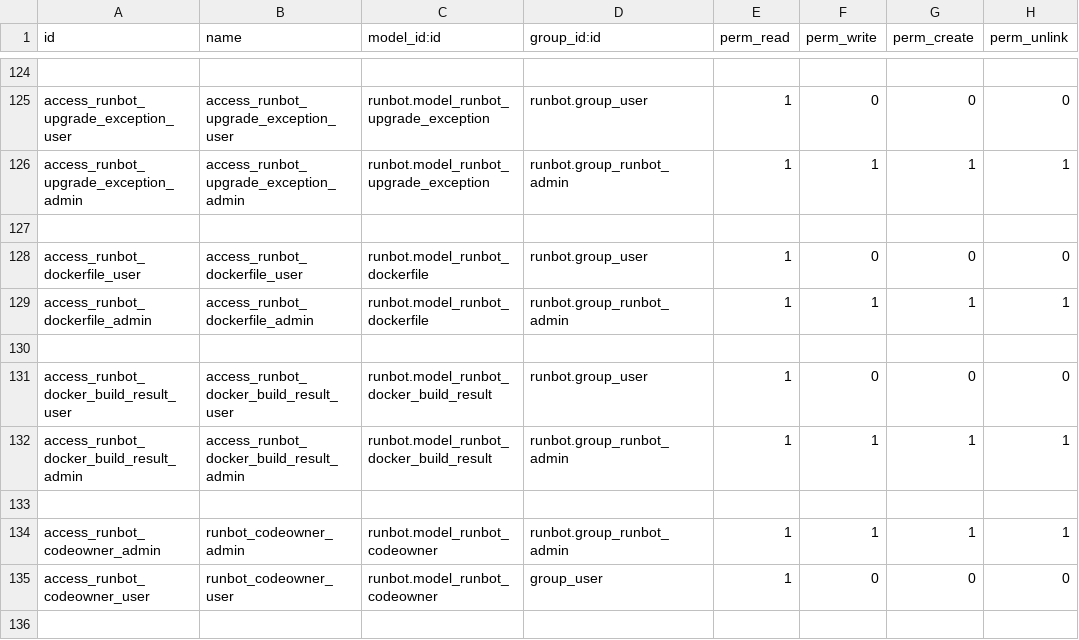
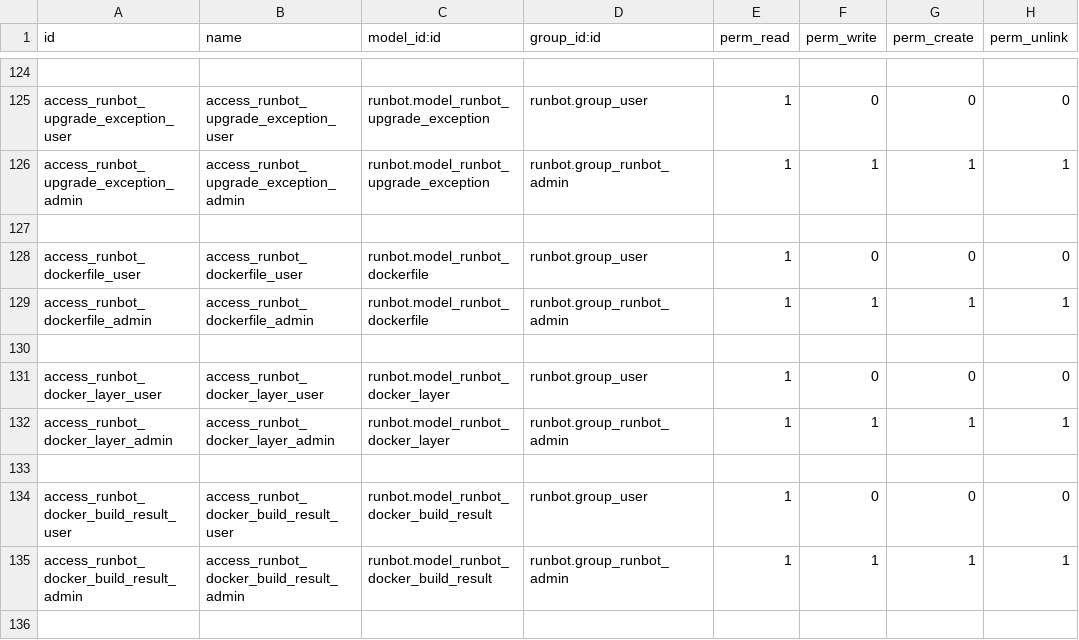
Before and after one commit to hiroshinishio/runbot, a CSV file: runbot/security/ir.model.access.csv, drawn as a sheet; only a part is shown, gaps mark what is left out; the shorter side is filled out with more unchanged rows; the diff names each change by its address in the sheet, - before the commit and + after, or states it on an @@ line.

Commit message:
[IMP] runbot: rework dockerfile generation

```diff
--- a/runbot/security/ir.model.access.csv
+++ b/runbot/security/ir.model.access.csv
+row 131: access_runbot_docker_layer_user | access_runbot_docker_layer_user | runbot.model_runbot_docker_layer | runbot.group_user | 1 | 0 | 0 | 0
+row 132: access_runbot_docker_layer_admin | access_runbot_docker_layer_admin | runbot.model_runbot_docker_layer | runbot.group_runbot_admin | 1 | 1 | 1 | 1
+row 133: (empty)
```
Also changed, not shown: 15 other files.
